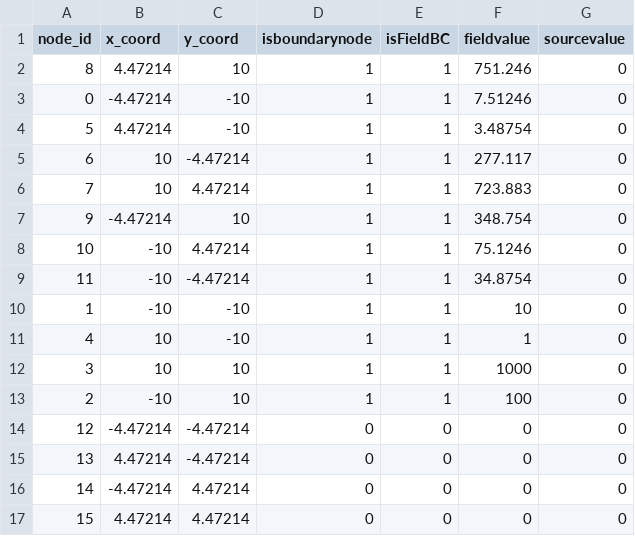
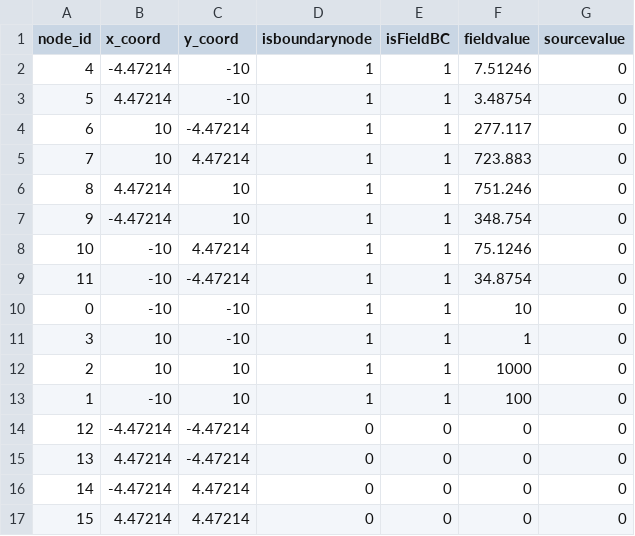
Before and after one commit to Samson-Mano/2DHelmholtz_solver, a CSV file: 2DHelmholtz_solver/src/solver/helmholtz_solverCPP/helmholtz_solverCPP/debug_output/spectral_nodes.csv, drawn as a sheet.

```diff
--- a/2DHelmholtz_solver/src/solver/helmholtz_solverCPP/helmholtz_solverCPP/debug_output/spectral_nodes.csv
+++ b/2DHelmholtz_solver/src/solver/helmholtz_solverCPP/helmholtz_solverCPP/debug_output/spectral_nodes.csv
@@ -1,4 +1,3 @@
 node_id,x_coord,y_coord,isboundarynode,isFieldBC,fieldvalue,sourcevalue
-8,4.47214,10,1,1,751.246,0
-0,-4.47214,-10,1,1,7.51246,0
+4,-4.47214,-10,1,1,7.51246,0
 5,4.47214,-10,1,1,3.48754,0
@@ -6,2 +5,3 @@ node_id,x_coord,y_coord,isboundarynode,isFieldBC,fieldvalue,sourcevalue
 7,10,4.47214,1,1,723.883,0
+8,4.47214,10,1,1,751.246,0
 9,-4.47214,10,1,1,348.754,0
@@ -9,6 +9,6 @@ node_id,x_coord,y_coord,isboundarynode,isFieldBC,fieldvalue,sourcevalue
 11,-10,-4.47214,1,1,34.8754,0
-1,-10,-10,1,1,10,0
-4,10,-10,1,1,1,0
-3,10,10,1,1,1000,0
-2,-10,10,1,1,100,0
+0,-10,-10,1,1,10,0
+3,10,-10,1,1,1,0
+2,10,10,1,1,1000,0
+1,-10,10,1,1,100,0
 12,-4.47214,-4.47214,0,0,0,0
```
Also changed, not shown: 2DHelmholtz_solver/src/solver/helmholtz_solverCPP/helmholtz_solverCPP/debug_output/K_ff.csv, 2DHelmholtz_solver/src/solver/helmholtz_solverCPP/helmholtz_solverCPP/debug_output/global_system_matrix.csv, 19 other files.
